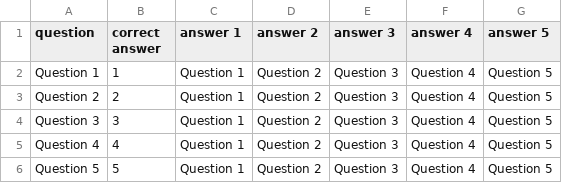
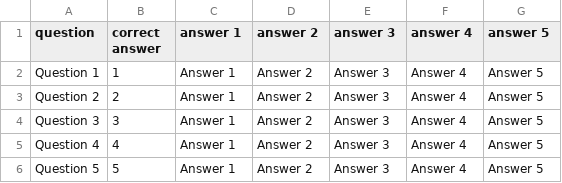
Before and after one commit to omon03/2022-05-otus-spring-Golubkov, a CSV file: student-testing/src/main/resources/questions.csv, drawn as a sheet.

```diff
--- a/student-testing/src/main/resources/questions.csv
+++ b/student-testing/src/main/resources/questions.csv
@@ -1,6 +1,6 @@
 question,correct answer,answer 1,answer 2,answer 3,answer 4,answer 5
-Question 1,1,Question 1,Question 2,Question 3,Question 4,Question 5
-Question 2,2,Question 1,Question 2,Question 3,Question 4,Question 5
-Question 3,3,Question 1,Question 2,Question 3,Question 4,Question 5
-Question 4,4,Question 1,Question 2,Question 3,Question 4,Question 5
-Question 5,5,Question 1,Question 2,Question 3,Question 4,Question 5
+Question 1,1,Answer 1,Answer 2,Answer 3,Answer 4,Answer 5
+Question 2,2,Answer 1,Answer 2,Answer 3,Answer 4,Answer 5
+Question 3,3,Answer 1,Answer 2,Answer 3,Answer 4,Answer 5
+Question 4,4,Answer 1,Answer 2,Answer 3,Answer 4,Answer 5
+Question 5,5,Answer 1,Answer 2,Answer 3,Answer 4,Answer 5
```
Also changed, not shown: 10 other files.
